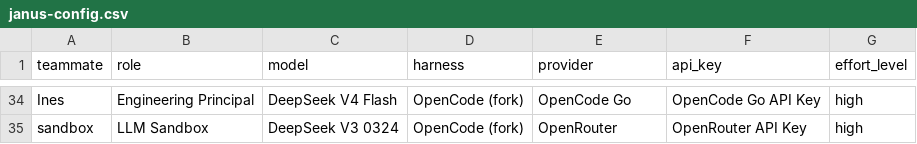
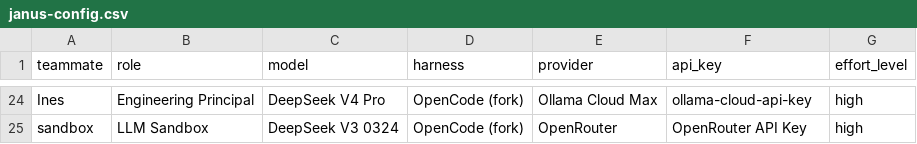
Before and after one commit to valaquer/OPS-scripts, a CSV file: janus-config.csv, drawn as a sheet; only a part is shown, gaps mark what is left out; addresses are those after the commit; the diff covers the shown part only; the diff names each change by its address in the sheet, - before the commit and + after, or states it on an @@ line.

```diff
--- a/janus-config.csv
+++ b/janus-config.csv
-C24 (model): DeepSeek V4 Flash
+C24 (model): DeepSeek V4 Pro
-E24 (provider): OpenCode Go
+E24 (provider): Ollama Cloud Max
-F24 (api_key): OpenCode Go API Key
+F24 (api_key): ollama-cloud-api-key
```
Also changed, not shown: 10 removed rows and 20 edited cells elsewhere in this file.
